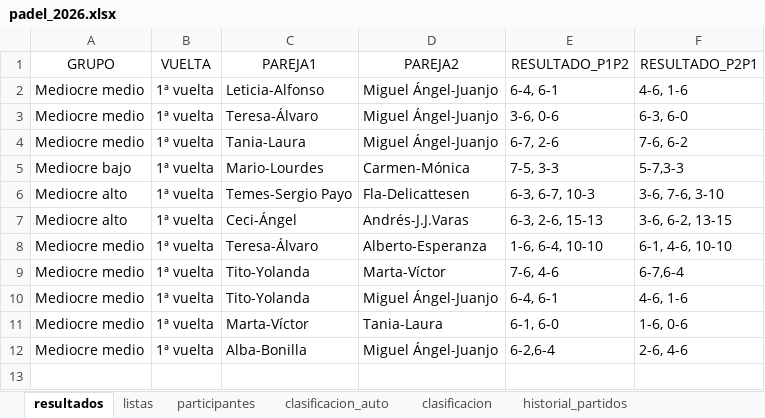
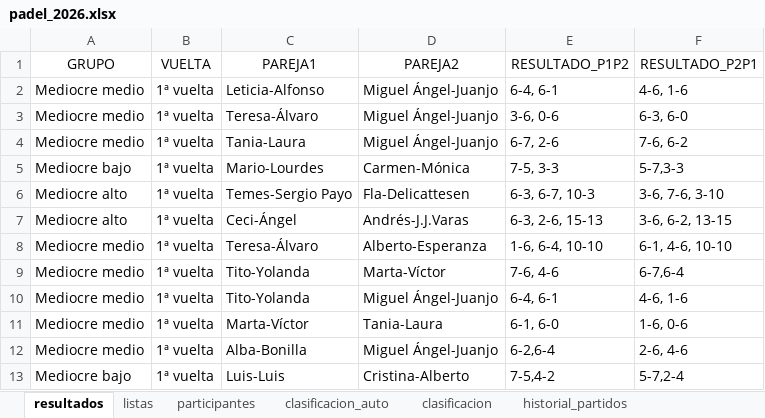
Before and after one commit to lcalle268/campeonato-padel-2026-2027, an Excel workbook: padel_2026.xlsx, sheet resultados, drawn as a sheet; values as stored, in another font and other column widths than the file's, no borders; the diff names each change by its address in the sheet, - before the commit and + after, or states it on an @@ line.

```diff
--- a/padel_2026.xlsx (sheet resultados)
+++ b/padel_2026.xlsx (sheet resultados)
+row 13: Mediocre bajo | 1ª vuelta | Luis-Luis | Cristina-Alberto | 7-5,4-2 | 5-7,2-4
```
Also changed, not shown: sheet historial_partidos, sheet clasificacion_auto, sheet clasificacion, sheet participantes, sheet listas.
